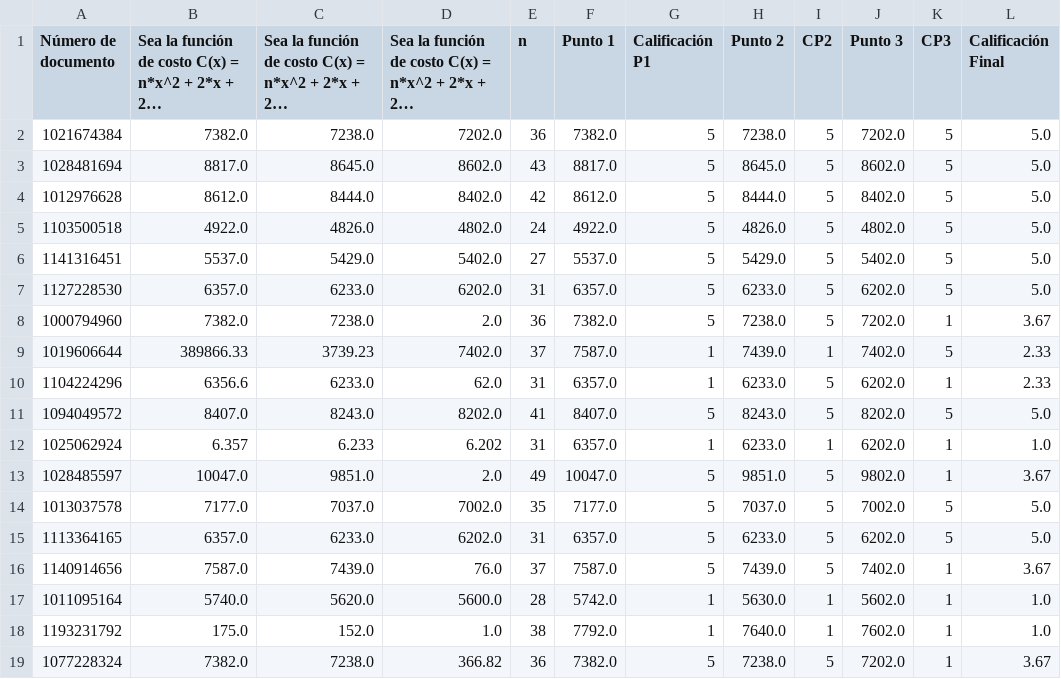
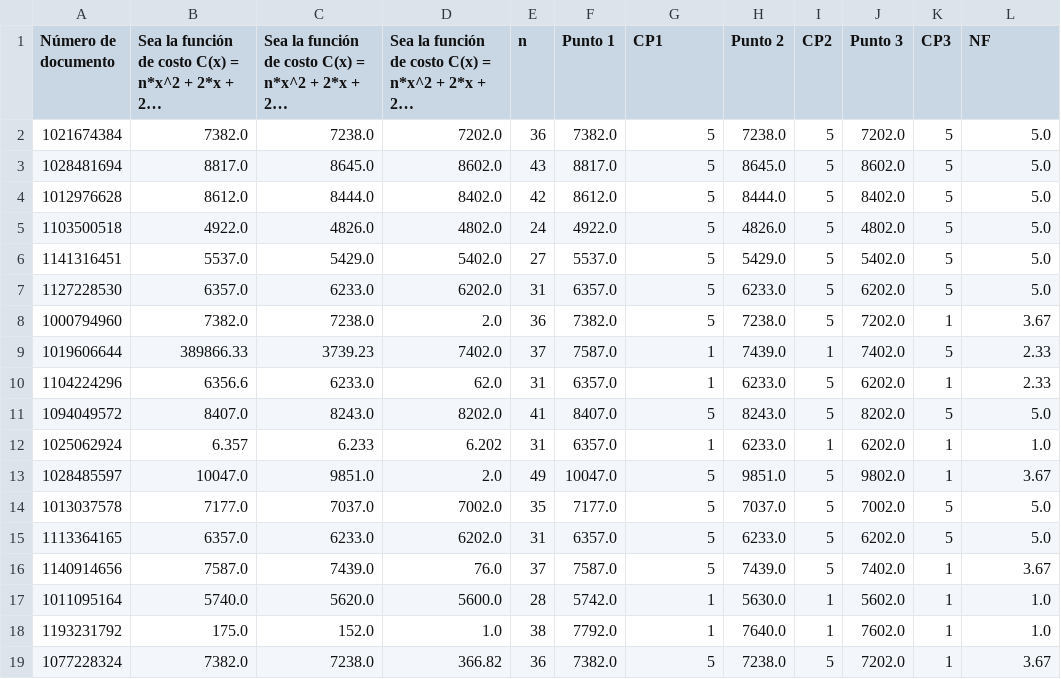
Before and after one commit to Laura02085/x200000, a CSV file: .pandas/Quiz Cálculo 1- Gobierno 22 de Octubre(1-18).csv, drawn as a sheet; long unchanged cells end in …; the diff names each change by its address in the sheet, - before the commit and + after, or states it on an @@ line.

```diff
--- a/.pandas/Quiz Cálculo 1- Gobierno 22 de Octubre(1-18).csv
+++ b/.pandas/Quiz Cálculo 1- Gobierno 22 de Octubre(1-18).csv
-G1: Calificación P1
+G1: CP1
-L1: Calificación Final
+L1: NF
```
Also changed, not shown: 1 other file.
